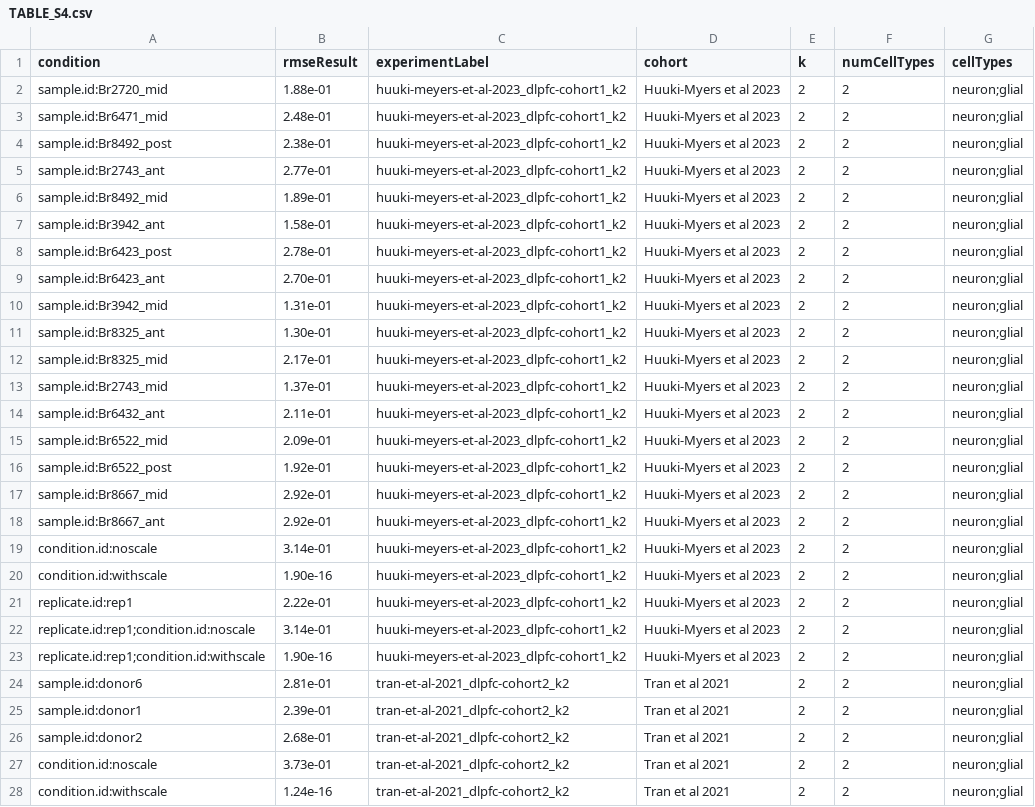
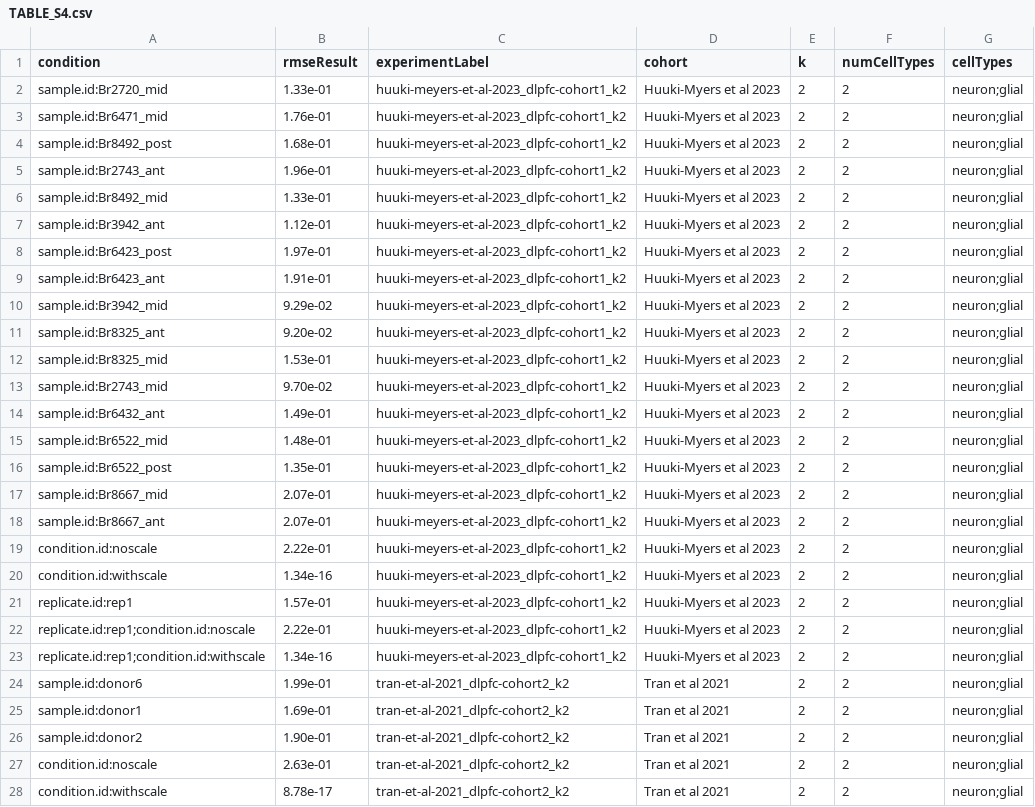
Before and after one commit to LieberInstitute/deconvo_lute-paper, a CSV file: software_manuscript/outputs/02_aggregateRMSE/TABLE_S4.csv, drawn as a sheet; only a part is shown; the diff covers the shown part only; the diff names each change by its address in the sheet, - before the commit and + after, or states it on an @@ line.

Commit message:
updates aggregateRMSE
moves code to get values to script 01_run
saves table from new notebook 01_run
deprecates old notebook

```diff
--- a/software_manuscript/outputs/02_aggregateRMSE/TABLE_S4.csv
+++ b/software_manuscript/outputs/02_aggregateRMSE/TABLE_S4.csv
-B2 (rmseResult): 1.88e-01
+B2 (rmseResult): 1.33e-01
-B3 (rmseResult): 2.48e-01
+B3 (rmseResult): 1.76e-01
-B4 (rmseResult): 2.38e-01
+B4 (rmseResult): 1.68e-01
-B5 (rmseResult): 2.77e-01
+B5 (rmseResult): 1.96e-01
-B6 (rmseResult): 1.89e-01
+B6 (rmseResult): 1.33e-01
-B7 (rmseResult): 1.58e-01
+B7 (rmseResult): 1.12e-01
-B8 (rmseResult): 2.78e-01
+B8 (rmseResult): 1.97e-01
-B9 (rmseResult): 2.70e-01
+B9 (rmseResult): 1.91e-01
-B10 (rmseResult): 1.31e-01
+B10 (rmseResult): 9.29e-02
-B11 (rmseResult): 1.30e-01
+B11 (rmseResult): 9.20e-02
-B12 (rmseResult): 2.17e-01
+B12 (rmseResult): 1.53e-01
-B13 (rmseResult): 1.37e-01
+B13 (rmseResult): 9.70e-02
-B14 (rmseResult): 2.11e-01
+B14 (rmseResult): 1.49e-01
-B15 (rmseResult): 2.09e-01
+B15 (rmseResult): 1.48e-01
-B16 (rmseResult): 1.92e-01
+B16 (rmseResult): 1.35e-01
-B17:B18 (rmseResult): 2.92e-01
+B17:B18 (rmseResult): 2.07e-01
-B19 (rmseResult): 3.14e-01
+B19 (rmseResult): 2.22e-01
-B20 (rmseResult): 1.90e-16
+B20 (rmseResult): 1.34e-16
-B21 (rmseResult): 2.22e-01
+B21 (rmseResult): 1.57e-01
-B22 (rmseResult): 3.14e-01
+B22 (rmseResult): 2.22e-01
-B23 (rmseResult): 1.90e-16
+B23 (rmseResult): 1.34e-16
-B24 (rmseResult): 2.81e-01
+B24 (rmseResult): 1.99e-01
-B25 (rmseResult): 2.39e-01
+B25 (rmseResult): 1.69e-01
-B26 (rmseResult): 2.68e-01
+B26 (rmseResult): 1.90e-01
-B27 (rmseResult): 3.73e-01
+B27 (rmseResult): 2.63e-01
-B28 (rmseResult): 1.24e-16
+B28 (rmseResult): 8.78e-17
```
Also changed, not shown: 103 edited cells elsewhere in this file, 2 other files.
